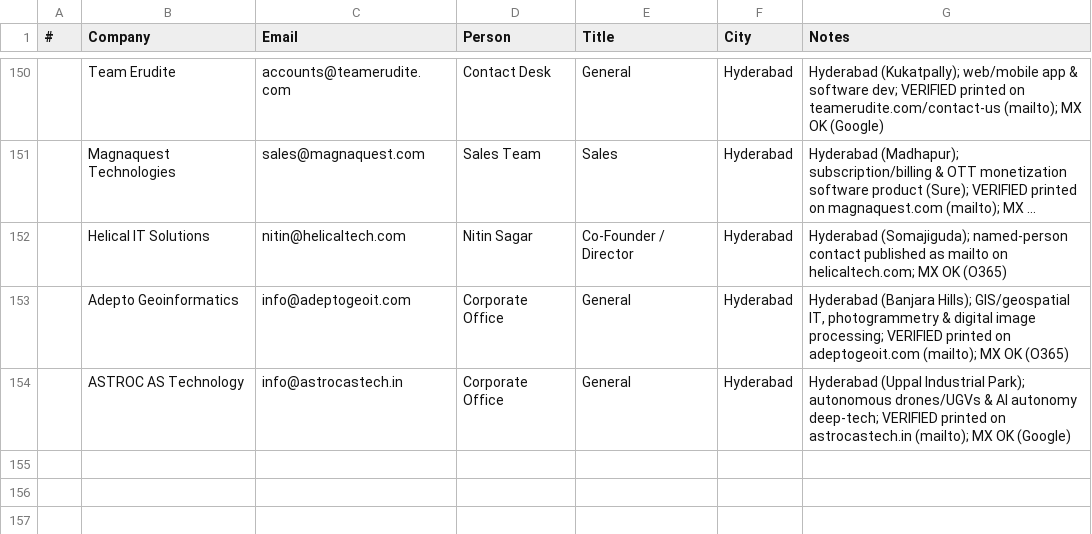
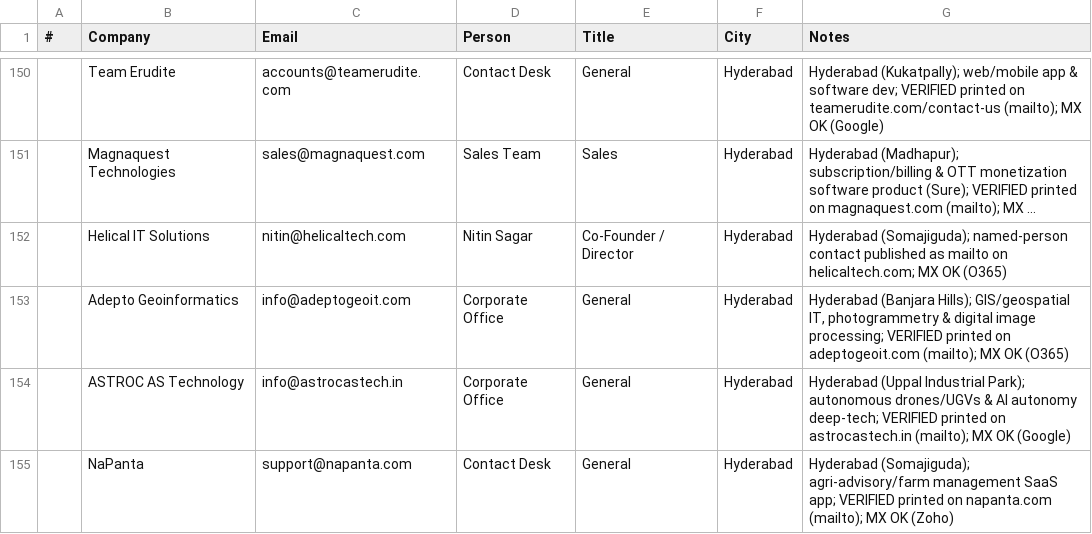
Before and after one commit to eeshsaxena/outreach-emails, a CSV file: industry/city/city_hyderabad_01.csv, drawn as a sheet; only a part is shown, gaps mark what is left out; long unchanged cells end in ….

Commit message:
data(hyderabad): add NaPanta (site-verified)
support@napanta.com, printed on napanta.com; MX OK.

```diff
--- a/industry/city/city_hyderabad_01.csv
+++ b/industry/city/city_hyderabad_01.csv
@@ -154 +154,2 @@
 ,ASTROC AS Technology,info@astrocastech.in,Corporate Office,General,Hyderabad,Hyderabad (Uppal Industrial Park); autonomous drones/UGVs & AI autonomy deep-tech; VERIFIED printed on astrocastech.in (mailto); MX OK (Google)
+,NaPanta,support@napanta.com,Contact Desk,General,Hyderabad,Hyderabad (Somajiguda); agri-advisory/farm management SaaS app; VERIFIED printed on napanta.com (mailto); MX OK (Zoho)
```
Also changed, not shown: industry/all_emails.csv.
